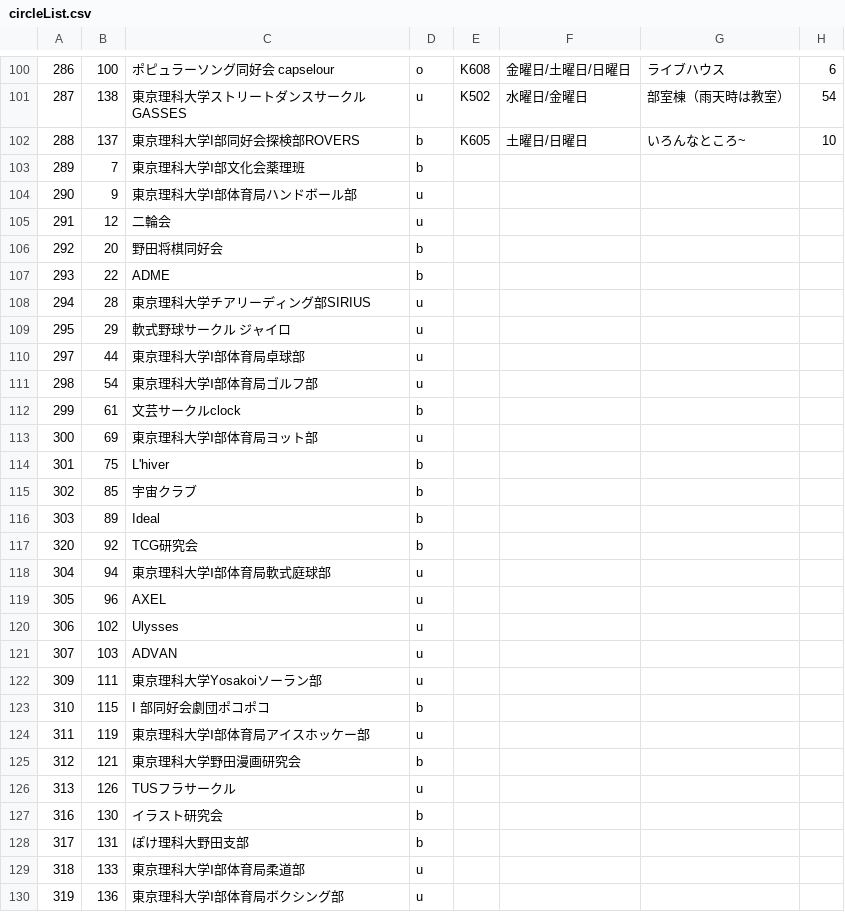
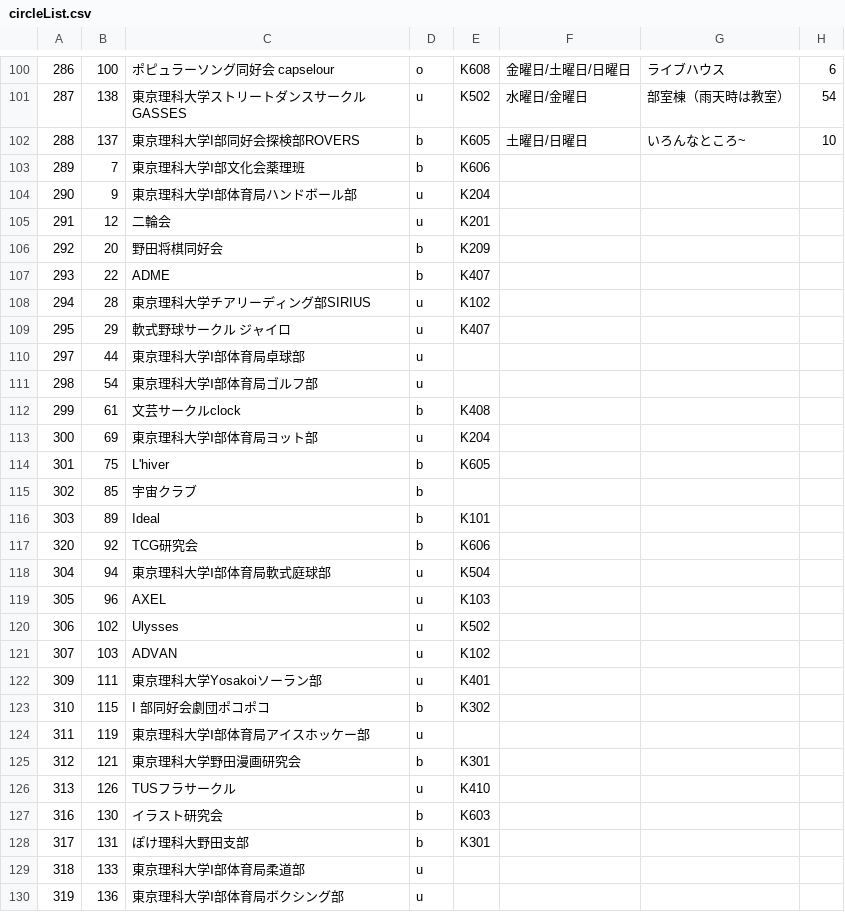
Before and after one commit to toshi-bp/shinkan_2020, a CSV file: circles/circleList.csv, drawn as a sheet; only a part is shown, gaps mark what is left out; the diff covers the shown part only; the diff names each change by its address in the sheet, - before the commit and + after, or states it on an @@ line.

```diff
--- a/circles/circleList.csv
+++ b/circles/circleList.csv
-E103: (empty)
+E103: K606
-E104: (empty)
+E104: K204
-E105: (empty)
+E105: K201
-E106: (empty)
+E106: K209
-E107: (empty)
+E107: K407
-E108: (empty)
+E108: K102
-E109: (empty)
+E109: K407
-E112: (empty)
+E112: K408
-E113: (empty)
+E113: K204
-E114: (empty)
+E114: K605
-E116: (empty)
+E116: K101
-E117: (empty)
+E117: K606
-E118: (empty)
+E118: K504
-E119: (empty)
+E119: K103
-E120: (empty)
+E120: K502
-E121: (empty)
+E121: K102
-E122: (empty)
+E122: K401
-E123: (empty)
+E123: K302
-E125: (empty)
+E125: K301
-E126: (empty)
+E126: K410
-E127: (empty)
+E127: K603
-E128: (empty)
+E128: K301
```
Also changed, not shown: 1 edited cell elsewhere in this file.
